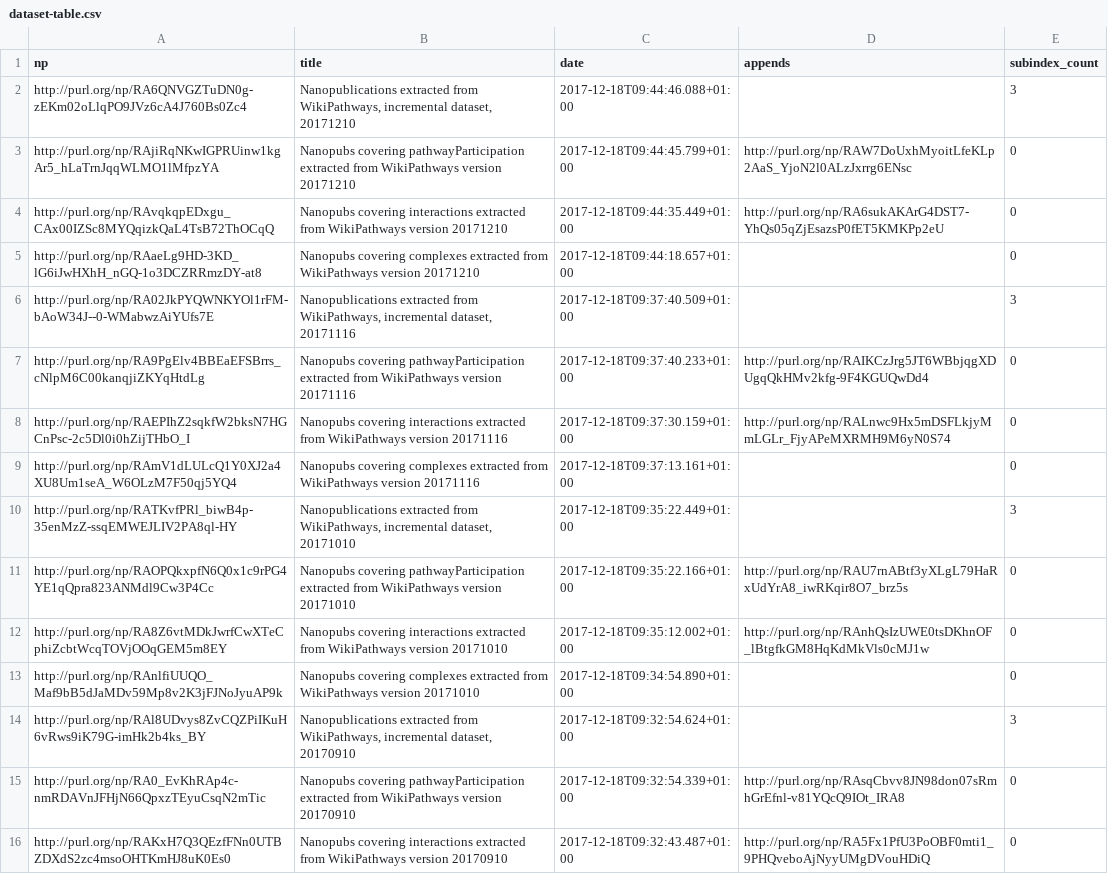
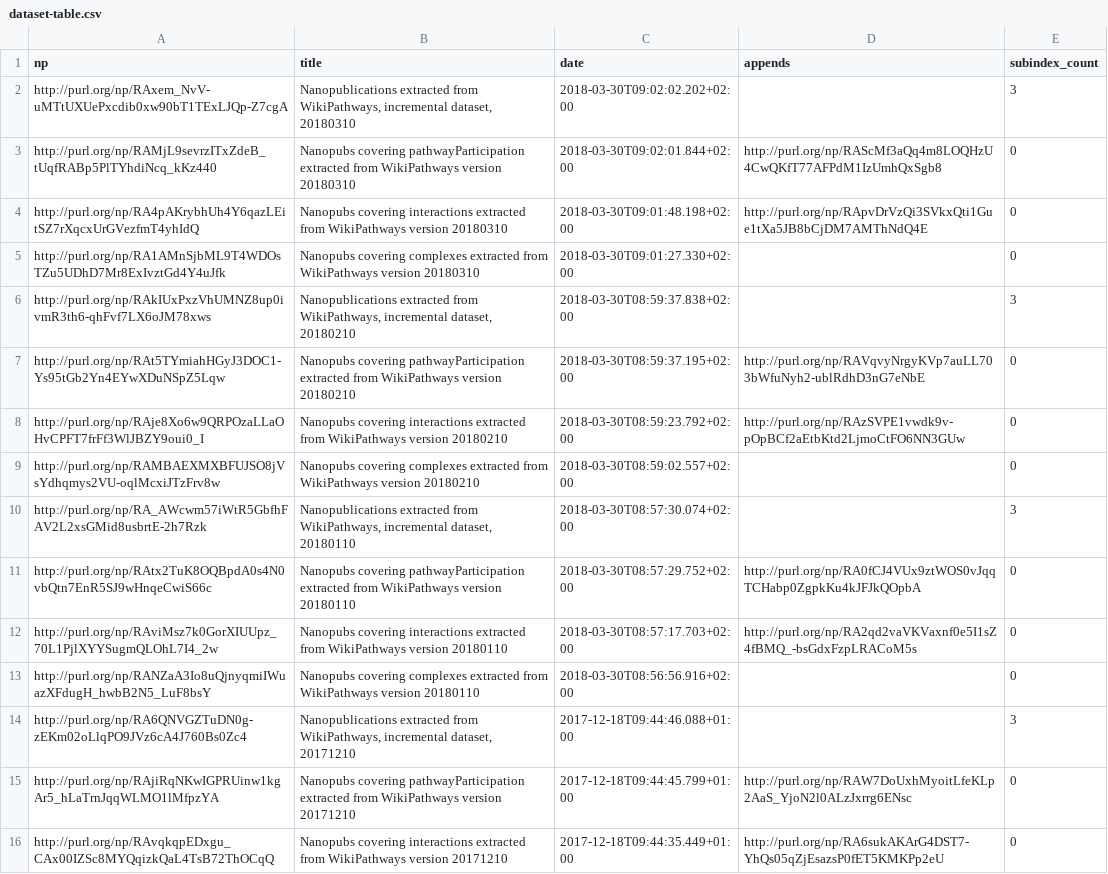
Before and after one commit to tkuhn/nanoresource, a CSV file: dataset-table.csv, drawn as a sheet; only a part is shown; the shorter side is filled out with more unchanged rows.

```diff
--- a/dataset-table.csv
+++ b/dataset-table.csv
@@ -1,2 +1,14 @@
 np,title,date,appends,subindex_count
+http://purl.org/np/RAxem_NvV-uMTtUXUePxcdib0xw90bT1TExLJQp-Z7cgA,"Nanopublications extracted from WikiPathways, incremental dataset, 20180310",2018-03-30T09:02:02.202+02:00,,3
+http://purl.org/np/RAMjL9sevrzITxZdeB_tUqfRABp5PlTYhdiNcq_kKz440,Nanopubs covering pathwayParticipation extracted from WikiPathways version 20180310,2018-03-30T09:02:01.844+02:00,http://purl.org/np/RAScMf3aQq4m8LOQHzU4CwQKfT77AFPdM1IzUmhQxSgb8,0
+http://purl.org/np/RA4pAKrybhUh4Y6qazLEitSZ7rXqcxUrGVezfmT4yhIdQ,Nanopubs covering interactions extracted from WikiPathways version 20180310,2018-03-30T09:01:48.198+02:00,http://purl.org/np/RApvDrVzQi3SVkxQti1Gue1tXa5JB8bCjDM7AMThNdQ4E,0
+http://purl.org/np/RA1AMnSjbML9T4WDOsTZu5UDhD7Mr8ExIvztGd4Y4uJfk,Nanopubs covering complexes extracted from WikiPathways version 20180310,2018-03-30T09:01:27.330+02:00,,0
+http://purl.org/np/RAkIUxPxzVhUMNZ8up0ivmR3th6-qhFvf7LX6oJM78xws,"Nanopublications extracted from WikiPathways, incremental dataset, 20180210",2018-03-30T08:59:37.838+02:00,,3
+http://purl.org/np/RAt5TYmiahHGyJ3DOC1-Ys95tGb2Yn4EYwXDuNSpZ5Lqw,Nanopubs covering pathwayParticipation extracted from WikiPathways version 20180210,2018-03-30T08:59:37.195+02:00,http://purl.org/np/RAVqvyNrgyKVp7auLL703bWfuNyh2-ublRdhD3nG7eNbE,0
+http://purl.org/np/RAje8Xo6w9QRPOzaLLaOHvCPFT7frFf3WlJBZY9oui0_I,Nanopubs covering interactions extracted from WikiPathways version 20180210,2018-03-30T08:59:23.792+02:00,http://purl.org/np/RAzSVPE1vwdk9v-pOpBCf2aEtbKtd2LjmoCtFO6NN3GUw,0
+http://purl.org/np/RAMBAEXMXBFUJSO8jVsYdhqmys2VU-oqlMcxiJTzFrv8w,Nanopubs covering complexes extracted from WikiPathways version 20180210,2018-03-30T08:59:02.557+02:00,,0
+http://purl.org/np/RA_AWcwm57iWtR5GbfhFAV2L2xsGMid8usbrtE-2h7Rzk,"Nanopublications extracted from WikiPathways, incremental dataset, 20180110",2018-03-30T08:57:30.074+02:00,,3
+http://purl.org/np/RAtx2TuK8OQBpdA0s4N0vbQtn7EnR5SJ9wHnqeCwiS66c,Nanopubs covering pathwayParticipation extracted from WikiPathways version 20180110,2018-03-30T08:57:29.752+02:00,http://purl.org/np/RA0fCJ4VUx9ztWOS0vJqqTCHabp0ZgpkKu4kJFJkQOpbA,0
+http://purl.org/np/RAviMsz7k0GorXIUUpz_70L1PjlXYYSugmQLOhL7I4_2w,Nanopubs covering interactions extracted from WikiPathways version 20180110,2018-03-30T08:57:17.703+02:00,http://purl.org/np/RA2qd2vaVKVaxnf0e5I1sZ4fBMQ_-bsGdxFzpLRACoM5s,0
+http://purl.org/np/RANZaA3Io8uQjnyqmiIWuazXFdugH_hwbB2N5_LuF8bsY,Nanopubs covering complexes extracted from WikiPathways version 20180110,2018-03-30T08:56:56.916+02:00,,0
 http://purl.org/np/RA6QNVGZTuDN0g-zEKm02oLlqPO9JVz6cA4J760Bs0Zc4,"Nanopublications extracted from WikiPathways, incremental dataset, 20171210",2017-12-18T09:44:46.088+01:00,,3
```
Also changed, not shown: 5 other files.
